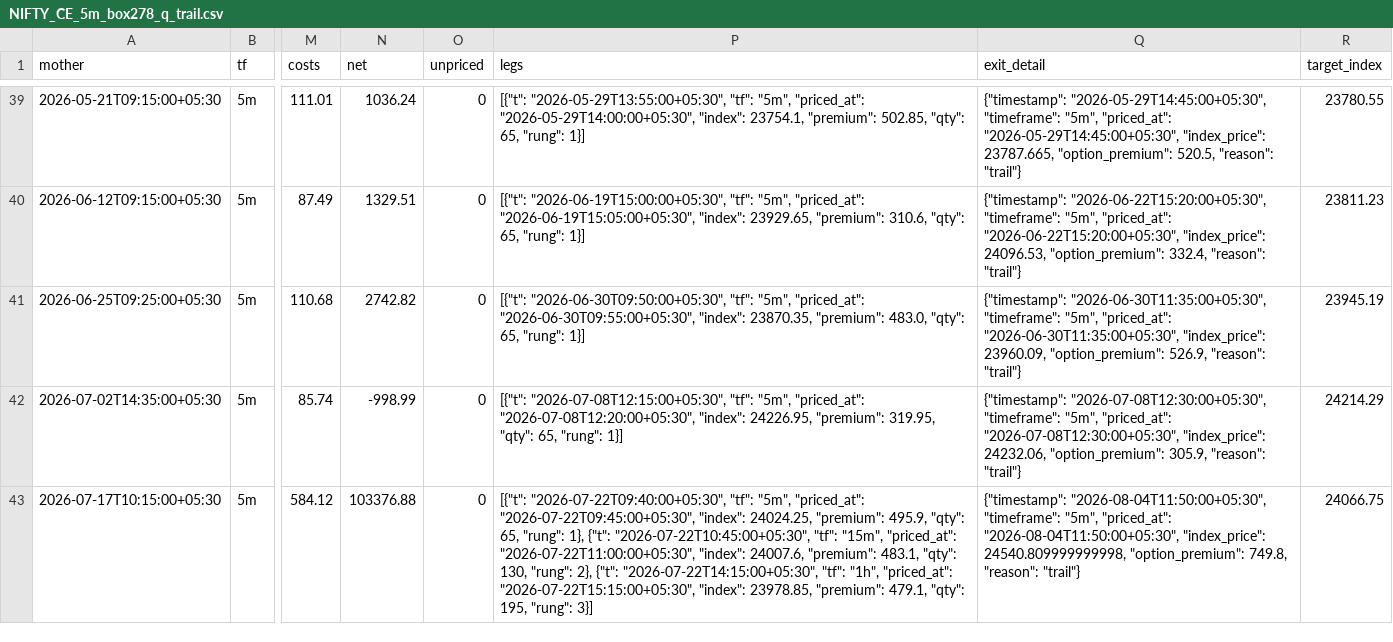
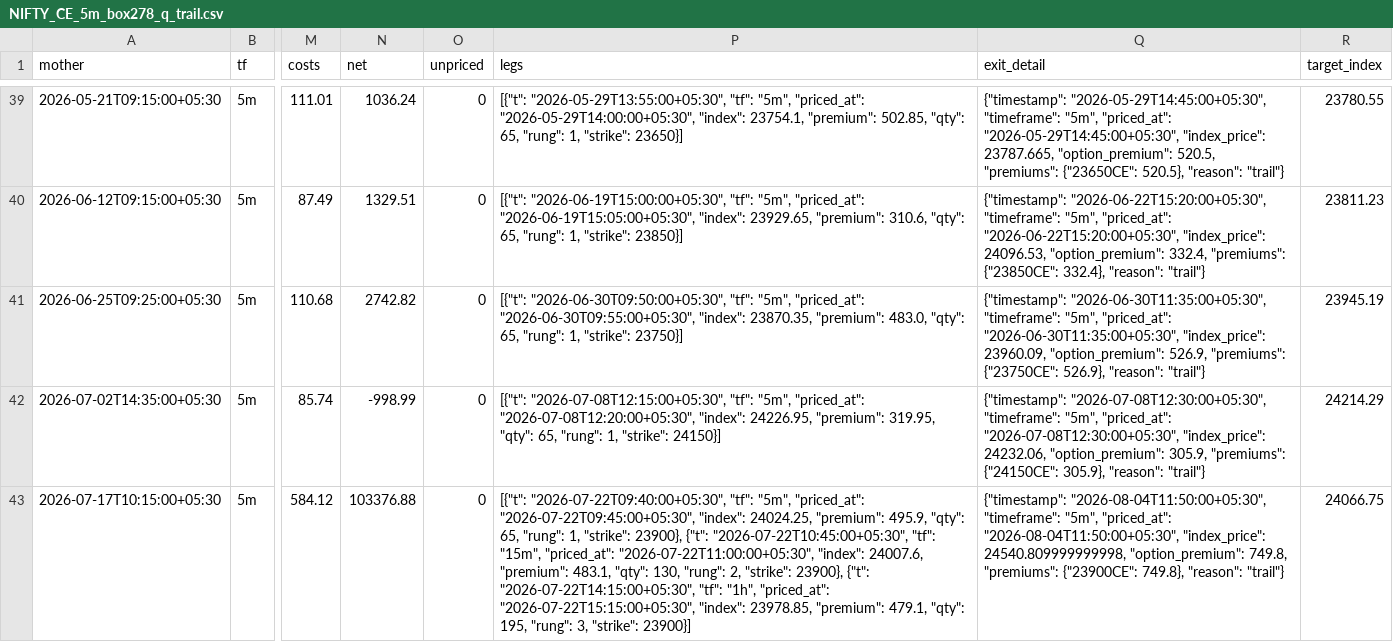
Before and after one commit to PhilKumar/algoforge, a CSV file: tools/candle_entry_offline/runs/NIFTY_CE_5m_box278_q_trail.csv, drawn as a sheet; only a part is shown, gaps mark what is left out; the diff covers the shown part only; the diff names each change by its address in the sheet, - before the commit and + after, or states it on an @@ line.

```diff
--- a/tools/candle_entry_offline/runs/NIFTY_CE_5m_box278_q_trail.csv
+++ b/tools/candle_entry_offline/runs/NIFTY_CE_5m_box278_q_trail.csv
-P39 (legs): …65, "rung": 1}]
+P39 (legs): …65, "rung": 1, "strike": 23650}]
-Q39 (exit_detail): …"option_premium": 520.5, "reason": "trail"}
+Q39 (exit_detail): …"option_premium": 520.5, "premiums": {"23650CE": 520.5}, "reason": "trail"}
-P40 (legs): …65, "rung": 1}]
+P40 (legs): …65, "rung": 1, "strike": 23850}]
-Q40 (exit_detail): …"option_premium": 332.4, "reason": "trail"}
+Q40 (exit_detail): …"option_premium": 332.4, "premiums": {"23850CE": 332.4}, "reason": "trail"}
-P41 (legs): …65, "rung": 1}]
+P41 (legs): …65, "rung": 1, "strike": 23750}]
-Q41 (exit_detail): …"option_premium": 526.9, "reason": "trail"}
+Q41 (exit_detail): …"option_premium": 526.9, "premiums": {"23750CE": 526.9}, "reason": "trail"}
-P42 (legs): …65, "rung": 1}]
+P42 (legs): …65, "rung": 1, "strike": 24150}]
-Q42 (exit_detail): …"option_premium": 305.9, "reason": "trail"}
+Q42 (exit_detail): …"option_premium": 305.9, "premiums": {"24150CE": 305.9}, "reason": "trail"}
-P43 (legs): …65, "rung": 1}, {"t": "2026-07-22T10:45:00+05:30", "tf": "15m", "priced_at": "2026-07-22T11:00:00+05:30", "index": 24007.6, "premium": 483.1, "qty": 130, "rung": 2}, {"t": "2026-07-22T14:15:00+05:30", "tf": "1h", "priced_at": "2026-07-22T15:15:00+05:30", "index": 23978.85, "premium": 479.1, "qty": 195, "rung": 3}]
+P43 (legs): …65, "rung": 1, "strike": 23900}, {"t": "2026-07-22T10:45:00+05:30", "tf": "15m", "priced_at": "2026-07-22T11:00:00+05:30", "index": 24007.6, "premium": 483.1, "qty": 130, "rung": 2, "strike": 23900}, {"t": "2026-07-22T14:15:00+05:30", "tf": "1h", "priced_at": "2026-07-22T15:15:00+05:30", "index": 23978.85, "premium": 479.1, "qty": 195, "rung": 3, "strike": 23900}]
-Q43 (exit_detail): …"option_premium": 749.8, "reason": "trail"}
+Q43 (exit_detail): …"option_premium": 749.8, "premiums": {"23900CE": 749.8}, "reason": "trail"}
```
Also changed, not shown: 118 edited cells elsewhere in this file, tools/candle_entry_offline/runs/NIFTY_CE_5m_box278_q_fixed.csv, tools/candle_entry_offline/runs/NIFTY_PE_5m_box278_q_trail.csv, 12 other files.
